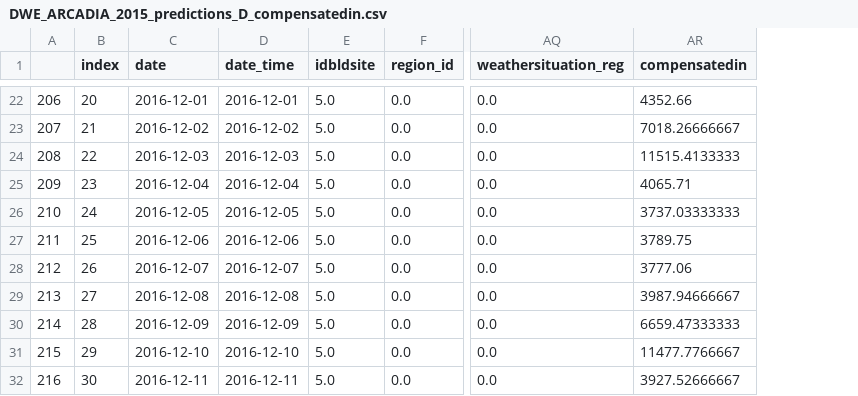
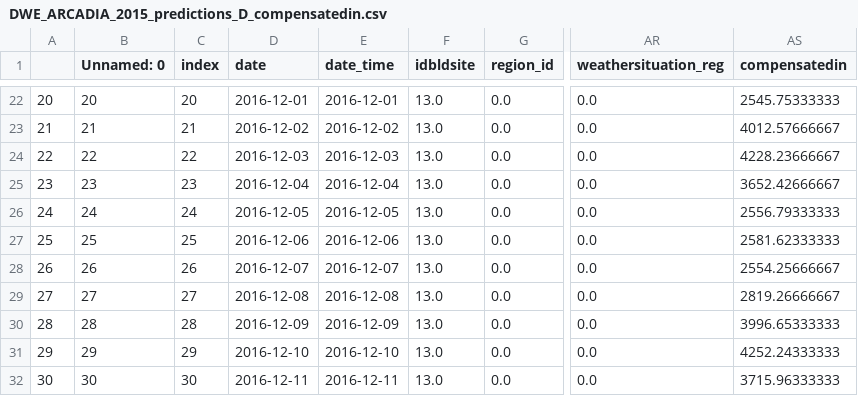
Before and after one commit to clementlefevre/dilax, a CSV file: prediction/app/business_logic/data/store/DWE_ARCADIA_2015_predictions_D_compensatedin.csv, drawn as a sheet; only a part is shown, gaps mark what is left out; removed rows and columns are numbered as before the commit, all else as after; the diff covers the shown part only; the diff names each change by its address in the sheet, - before the commit and + after, or states it on an @@ line.

```diff
--- a/prediction/app/business_logic/data/store/DWE_ARCADIA_2015_predictions_D_compensatedin.csv
+++ b/prediction/app/business_logic/data/store/DWE_ARCADIA_2015_predictions_D_compensatedin.csv
-column A, rows 22-32: 206 | 207 | 208 | 209 | 210 | 211 | 212 | 213 | 214 | 215 | 216
+column A, rows 22-32: 20 | 21 | 22 | 23 | 24 | 25 | 26 | 27 | 28 | 29 | 30
+column B (Unnamed: 0), rows 22-32: 20 | 21 | 22 | 23 | 24 | 25 | 26 | 27 | 28 | 29 | 30
-F22:F32 (idbldsite): 5.0
+F22:F32 (idbldsite): 13.0
-AS22 (compensatedin): 4352.66
+AS22 (compensatedin): 2545.75333333
-AS23 (compensatedin): 7018.26666667
+AS23 (compensatedin): 4012.57666667
-AS24 (compensatedin): 11515.4133333
+AS24 (compensatedin): 4228.23666667
-AS25 (compensatedin): 4065.71
+AS25 (compensatedin): 3652.42666667
-AS26 (compensatedin): 3737.03333333
+AS26 (compensatedin): 2556.79333333
-AS27 (compensatedin): 3789.75
+AS27 (compensatedin): 2581.62333333
-AS28 (compensatedin): 3777.06
+AS28 (compensatedin): 2554.25666667
-AS29 (compensatedin): 3987.94666667
+AS29 (compensatedin): 2819.26666667
-AS30 (compensatedin): 6659.47333333
+AS30 (compensatedin): 3996.65333333
-AS31 (compensatedin): 11477.7766667
+AS31 (compensatedin): 4252.24333333
-AS32 (compensatedin): 3927.52666667
+AS32 (compensatedin): 3715.96333333
```
Also changed, not shown: 108 edited cells elsewhere in this file, prediction/app/business_logic/data/store/DWE_ARCADIA_2015_predictions_H_compensatedin.csv, 5 other files.
